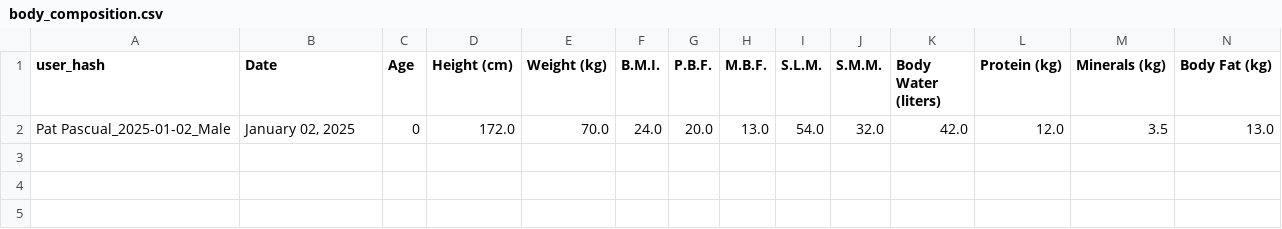
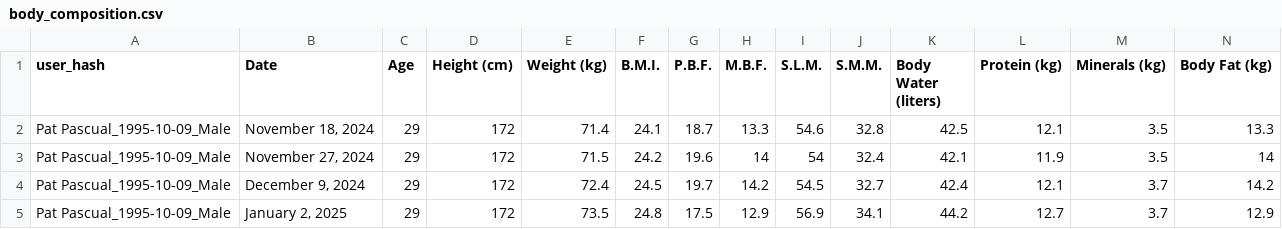
Before and after one commit to rpdpscl/app-fitness-coachAI-Jan2024, a CSV file: body_composition.csv, drawn as a sheet; only a part is shown; removed rows and columns are numbered as before the commit, all else as after; rows hold the shown columns only; the diff names each change by its address in the sheet, - before the commit and + after, or states it on an @@ line.

Commit message:
Update body_composition.csv

```diff
--- a/body_composition.csv
+++ b/body_composition.csv
-row 2: Pat Pascual_2025-01-02_Male | January 02, 2025 | 0 | 172.0 | 70.0 | 24.0 | 20.0 | 13.0 | 54.0 | 32.0 | 42.0 | 12.0 | 3.5 | 13.0
+row 2: Pat Pascual_1995-10-09_Male | November 18, 2024 | 29 | 172 | 71.4 | 24.1 | 18.7 | 13.3 | 54.6 | 32.8 | 42.5 | 12.1 | 3.5 | 13.3
+row 3: Pat Pascual_1995-10-09_Male | November 27, 2024 | 29 | 172 | 71.5 | 24.2 | 19.6 | 14 | 54 | 32.4 | 42.1 | 11.9 | 3.5 | 14
+row 4: Pat Pascual_1995-10-09_Male | December 9, 2024 | 29 | 172 | 72.4 | 24.5 | 19.7 | 14.2 | 54.5 | 32.7 | 42.4 | 12.1 | 3.7 | 14.2
+row 5: Pat Pascual_1995-10-09_Male | January 2, 2025 | 29 | 172 | 73.5 | 24.8 | 17.5 | 12.9 | 56.9 | 34.1 | 44.2 | 12.7 | 3.7 | 12.9
```
